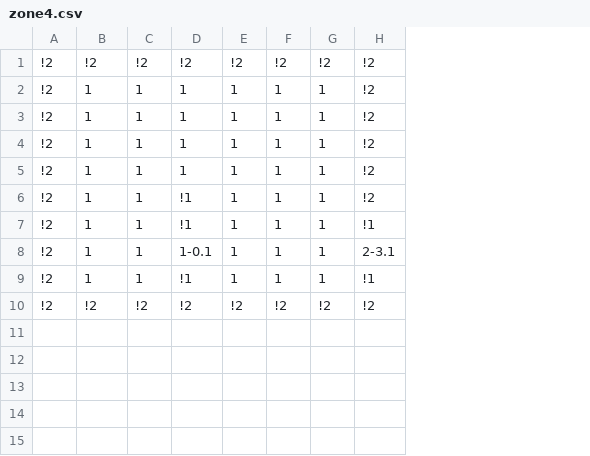
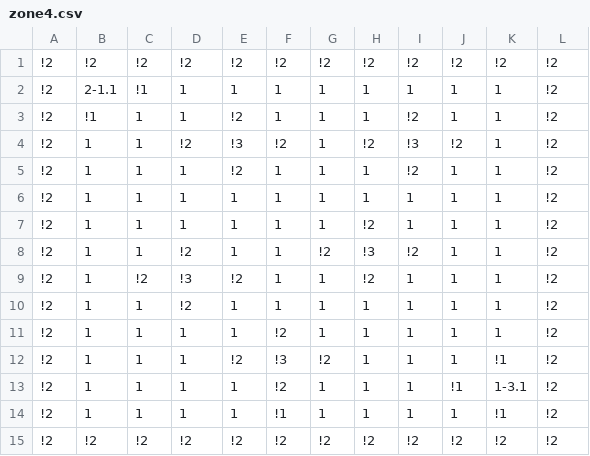
Before and after one commit to tamirgrBGU/EngineVideoGames, a CSV file: Game/levels/zone4.csv, drawn as a sheet; addresses are those after the commit; the diff names each change by its address in the sheet, - before the commit and + after, or states it on an @@ line.

```diff
--- a/Game/levels/zone4.csv
+++ b/Game/levels/zone4.csv
+column H, row 1: !2; rows 6-11: 1 | !2 | !3 | !2 | 1 | 1; rows 13-15: 1 | 1 | !2
+column I, row 1: !2; rows 6-11: 1 | 1 | !2 | 1 | 1 | 1; rows 13-15: 1 | 1 | !2
+column J, row 1: !2; rows 6-11: all 1; rows 13-15: !1 | 1 | !2
+column K, row 1: !2; rows 6-11: all 1; rows 13-15: 1-3.1 | !1 | !2
+row 2: !2 | 2-1.1 | !1 | 1 | 1 | 1 | 1 | 1 | 1 | 1 | 1 | !2
+row 3: !2 | !1 | 1 | 1 | !2 | 1 | 1 | 1 | !2 | 1 | 1 | !2
+row 4: !2 | 1 | 1 | !2 | !3 | !2 | 1 | !2 | !3 | !2 | 1 | !2
+row 5: !2 | 1 | 1 | 1 | !2 | 1 | 1 | 1 | !2 | 1 | 1 | !2
-D8: 1
+D8: !2
-G8: 1
+G8: !2
-C9: 1
+C9: !2
-D9: 1
+D9: !3
-E9: 1
+E9: !2
-D10: !1
+D10: !2
-D11: !1
+D11: 1
-F11: 1
+F11: !2
-L11: !1
+L11: !2
+row 12: !2 | 1 | 1 | 1 | !2 | !3 | !2 | 1 | 1 | 1 | !1 | !2
-D13: 1-0.1
+D13: 1
-F13: 1
+F13: !2
-L13: 2-3.1
+L13: !2
-D14: !1
+D14: 1
-F14: 1
+F14: !1
-L14: !1
+L14: !2
```
Also changed, not shown: Game/levels/zone1.csv, Game/levels/zone2.csv, 3 other files.
